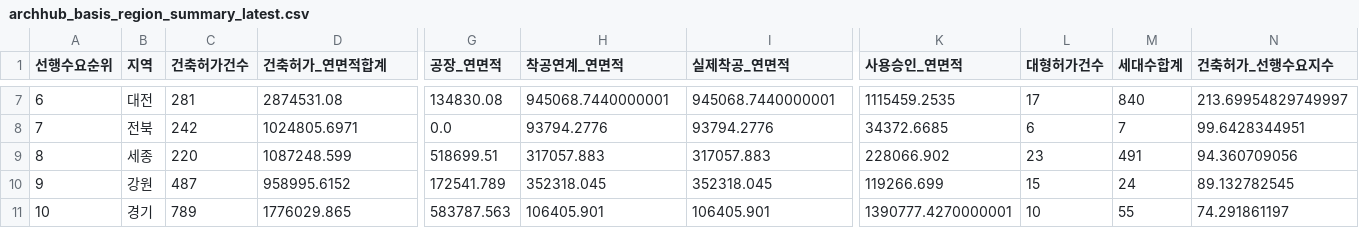
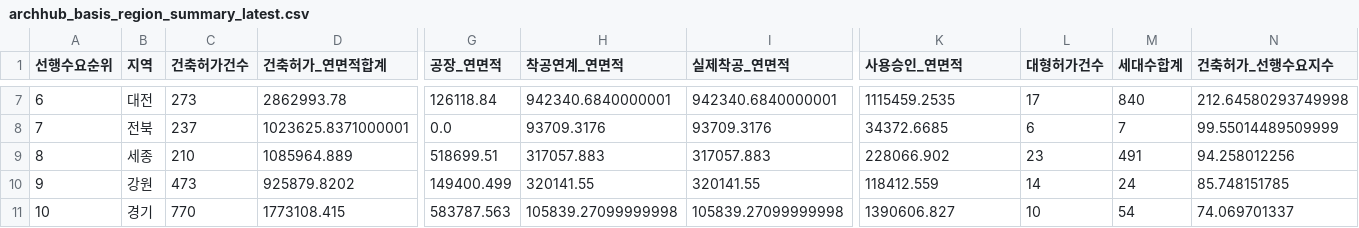
Before and after one commit to Ronaldooh123/steel-demand-report, a CSV file: data/cache/archhub_basis_region_summary_latest.csv, drawn as a sheet; only a part is shown, gaps mark what is left out; the diff covers the shown part only; the diff names each change by its address in the sheet, - before the commit and + after, or states it on an @@ line.

```diff
--- a/data/cache/archhub_basis_region_summary_latest.csv
+++ b/data/cache/archhub_basis_region_summary_latest.csv
-C7 (건축허가건수): 281
+C7 (건축허가건수): 273
-D7 (건축허가_연면적합계): 2874531.08
+D7 (건축허가_연면적합계): 2862993.78
-G7 (공장_연면적): 134830.08
+G7 (공장_연면적): 126118.84
-H7 (착공연계_연면적): 945068.7440000001
+H7 (착공연계_연면적): 942340.6840000001
-I7 (실제착공_연면적): 945068.7440000001
+I7 (실제착공_연면적): 942340.6840000001
-N7 (건축허가_선행수요지수): 213.69954829749997
+N7 (건축허가_선행수요지수): 212.64580293749998
-C8 (건축허가건수): 242
+C8 (건축허가건수): 237
-D8 (건축허가_연면적합계): 1024805.6971
+D8 (건축허가_연면적합계): 1023625.8371000001
-H8 (착공연계_연면적): 93794.2776
+H8 (착공연계_연면적): 93709.3176
-I8 (실제착공_연면적): 93794.2776
+I8 (실제착공_연면적): 93709.3176
-N8 (건축허가_선행수요지수): 99.6428344951
+N8 (건축허가_선행수요지수): 99.55014489509999
-C9 (건축허가건수): 220
+C9 (건축허가건수): 210
-D9 (건축허가_연면적합계): 1087248.599
+D9 (건축허가_연면적합계): 1085964.889
-N9 (건축허가_선행수요지수): 94.360709056
+N9 (건축허가_선행수요지수): 94.258012256
-C10 (건축허가건수): 487
+C10 (건축허가건수): 473
-D10 (건축허가_연면적합계): 958995.6152
+D10 (건축허가_연면적합계): 925879.8202
-G10 (공장_연면적): 172541.789
+G10 (공장_연면적): 149400.499
-H10 (착공연계_연면적): 352318.045
+H10 (착공연계_연면적): 320141.55
-I10 (실제착공_연면적): 352318.045
+I10 (실제착공_연면적): 320141.55
-K10 (사용승인_연면적): 119266.699
+K10 (사용승인_연면적): 118412.559
-L10 (대형허가건수): 15
+L10 (대형허가건수): 14
-N10 (건축허가_선행수요지수): 89.132782545
+N10 (건축허가_선행수요지수): 85.748151785
-C11 (건축허가건수): 789
+C11 (건축허가건수): 770
-D11 (건축허가_연면적합계): 1776029.865
+D11 (건축허가_연면적합계): 1773108.415
-H11 (착공연계_연면적): 106405.901
+H11 (착공연계_연면적): 105839.27099999998
-I11 (실제착공_연면적): 106405.901
+I11 (실제착공_연면적): 105839.27099999998
-K11 (사용승인_연면적): 1390777.4270000001
+K11 (사용승인_연면적): 1390606.827
-M11 (세대수합계): 55
+M11 (세대수합계): 54
-N11 (건축허가_선행수요지수): 74.291861197
+N11 (건축허가_선행수요지수): 74.069701337
```
Also changed, not shown: 1 added row, 1 removed row and 72 edited cells elsewhere in this file, 3 other files.
